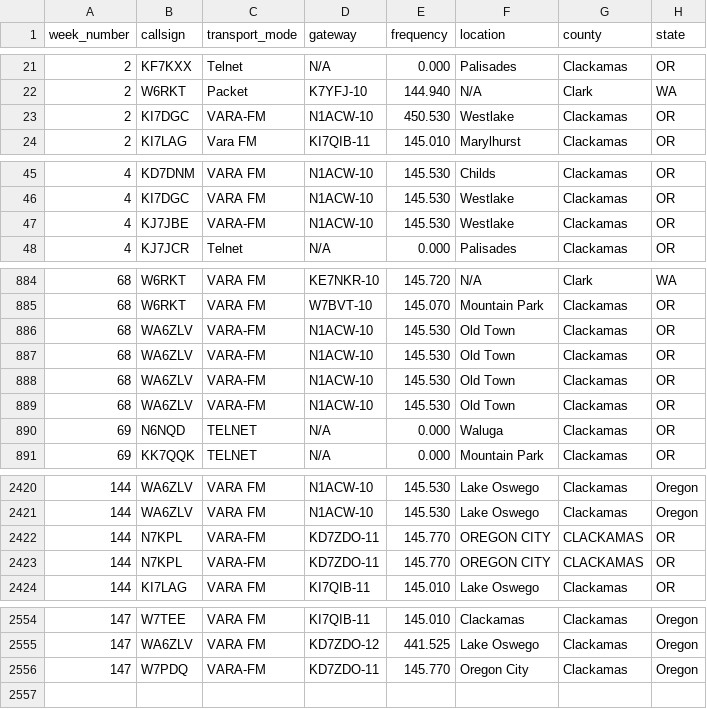
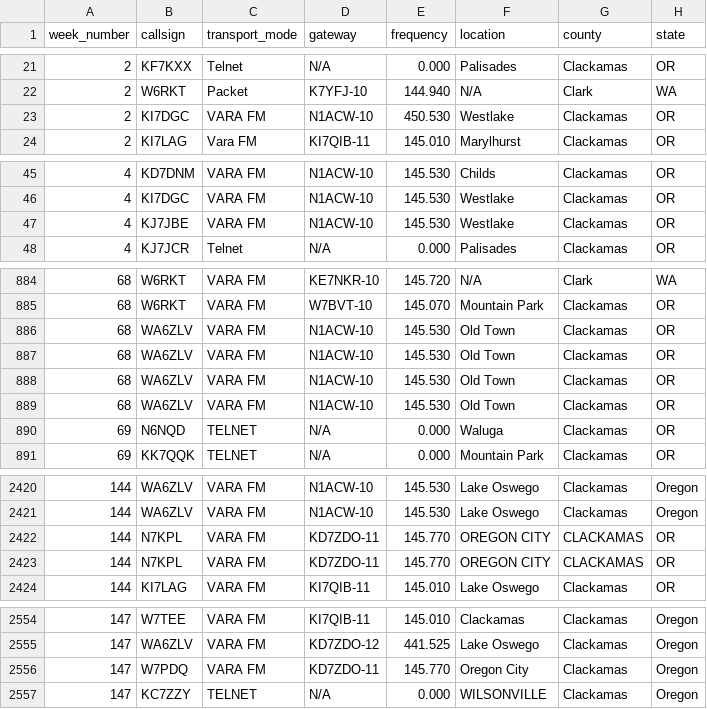
Before and after one commit to drizzlecombe/wlnet, a CSV file: raw_data/all_checkins_loares_winlink_net.csv, drawn as a sheet; only a part is shown, gaps mark what is left out; the diff covers the shown part only.

Commit message:
Added a late checkin for week 147.

```diff
--- a/raw_data/all_checkins_loares_winlink_net.csv
+++ b/raw_data/all_checkins_loares_winlink_net.csv
@@ -22,3 +22,3 @@
 2, W6RKT, Packet, K7YFJ-10, 144.940, N/A, Clark, WA
-2, KI7DGC, VARA-FM, N1ACW-10, 450.530, Westlake, Clackamas, OR
+2, KI7DGC, VARA FM, N1ACW-10, 450.530, Westlake, Clackamas, OR
 2, KI7LAG, Vara FM, KI7QIB-11, 145.010, Marylhurst, Clackamas, OR
@@ -46,3 +46,3 @@
 4, KI7DGC, VARA FM, N1ACW-10, 145.530, Westlake, Clackamas, OR
-4, KJ7JBE, VARA-FM, N1ACW-10, 145.530, Westlake, Clackamas, OR
+4, KJ7JBE, VARA FM, N1ACW-10, 145.530, Westlake, Clackamas, OR
 4, KJ7JCR, Telnet, N/A, 0.000, Palisades, Clackamas, OR
@@ -885,6 +885,6 @@
 68, W6RKT, VARA FM, W7BVT-10, 145.070, Mountain Park, Clackamas, OR
-68, WA6ZLV, VARA-FM, N1ACW-10, 145.530, Old Town, Clackamas, OR
-68, WA6ZLV, VARA-FM, N1ACW-10, 145.530, Old Town, Clackamas, OR
-68, WA6ZLV, VARA-FM, N1ACW-10, 145.530, Old Town, Clackamas, OR
-68, WA6ZLV, VARA-FM, N1ACW-10, 145.530, Old Town, Clackamas, OR
+68, WA6ZLV, VARA FM, N1ACW-10, 145.530, Old Town, Clackamas, OR
+68, WA6ZLV, VARA FM, N1ACW-10, 145.530, Old Town, Clackamas, OR
+68, WA6ZLV, VARA FM, N1ACW-10, 145.530, Old Town, Clackamas, OR
+68, WA6ZLV, VARA FM, N1ACW-10, 145.530, Old Town, Clackamas, OR
 69, N6NQD, TELNET, N/A, 0.000, Waluga, Clackamas, OR
@@ -2421,4 +2421,4 @@
 144, WA6ZLV, VARA FM, N1ACW-10, 145.530, Lake Oswego, Clackamas, Oregon
-144, N7KPL, VARA-FM, KD7ZDO-11, 145.770, OREGON CITY, CLACKAMAS, OR
-144, N7KPL, VARA-FM, KD7ZDO-11, 145.770, OREGON CITY, CLACKAMAS, OR
+144, N7KPL, VARA FM, KD7ZDO-11, 145.770, OREGON CITY, CLACKAMAS, OR
+144, N7KPL, VARA FM, KD7ZDO-11, 145.770, OREGON CITY, CLACKAMAS, OR
 144, KI7LAG, VARA FM, KI7QIB-11, 145.010, Lake Oswego, Clackamas, OR
@@ -2555,2 +2555,3 @@
 147, WA6ZLV, VARA FM, KD7ZDO-12, 441.525, Lake Oswego, Clackamas, Oregon
-147, W7PDQ, VARA-FM, KD7ZDO-11, 145.770, Oregon City, Clackamas, Oregon
+147, W7PDQ, VARA FM, KD7ZDO-11, 145.770, Oregon City, Clackamas, Oregon
+147, KC7ZZY, TELNET, N/A, 0.000, WILSONVILLE, Clackamas, Oregon
```
Also changed, not shown: 23 edited cells elsewhere in this file, 1 other file.
